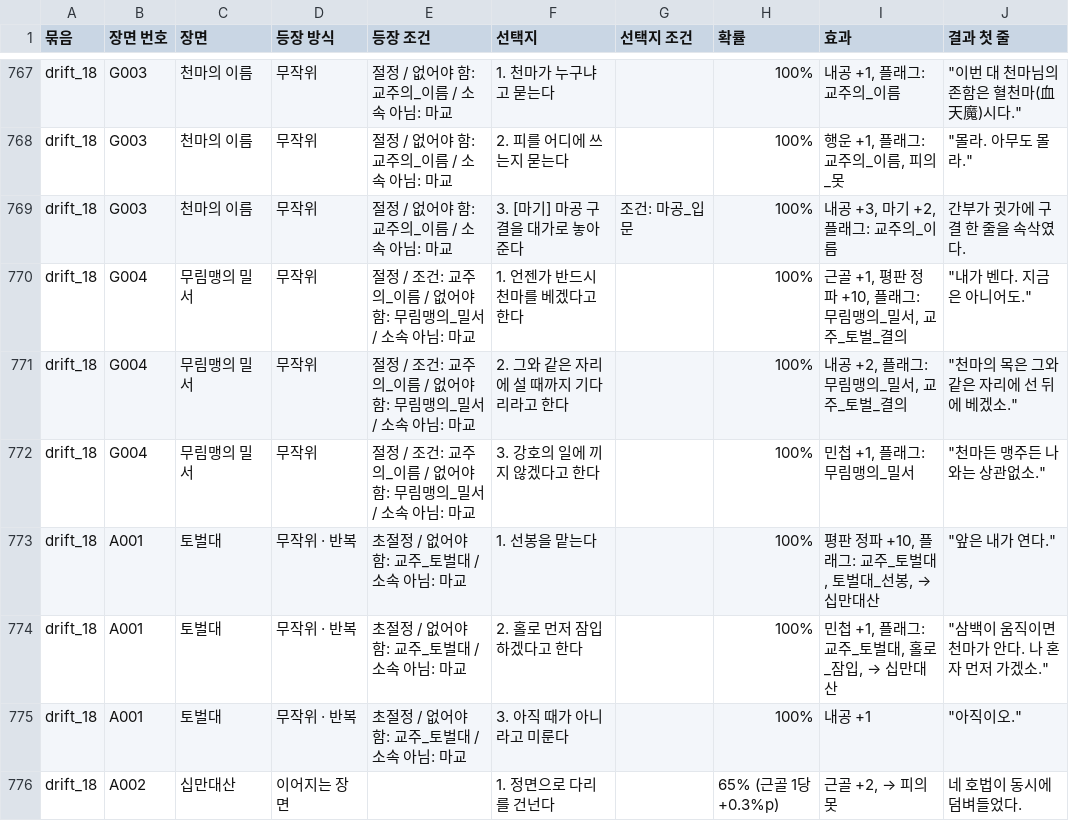
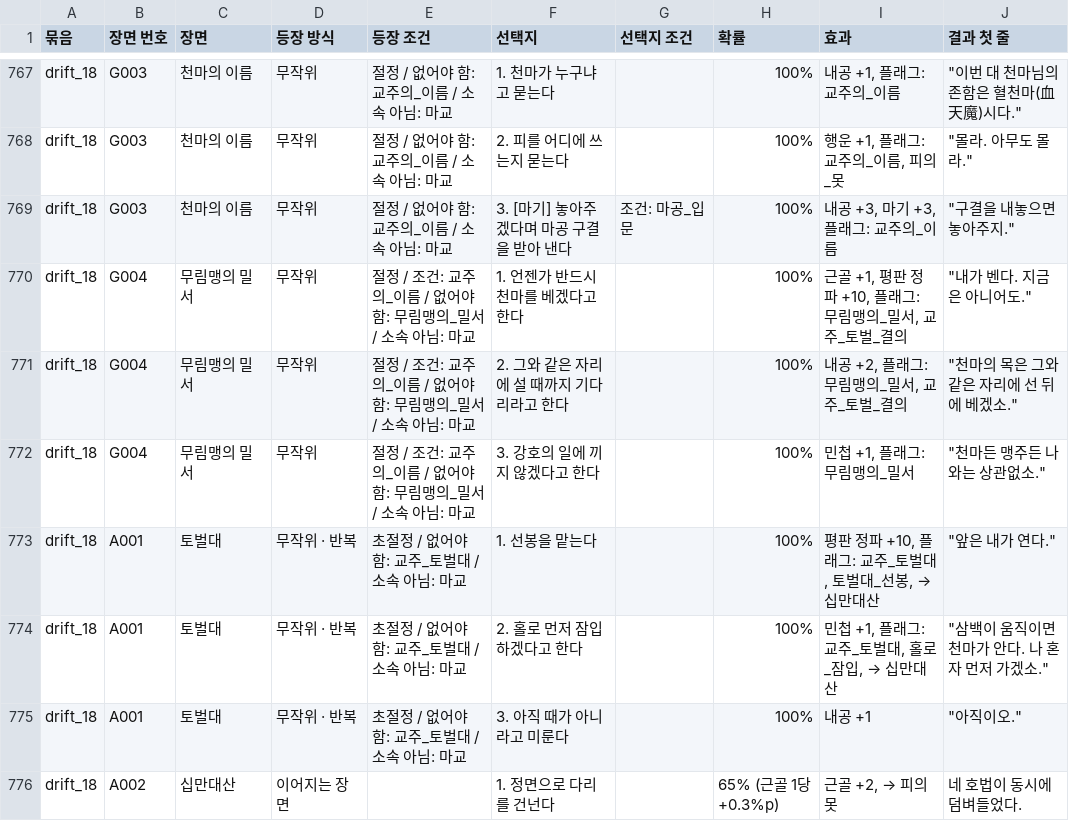
Before and after one commit to wjdcotjd123-art/SUNHEYB, a CSV file: docs/events/events.csv, drawn as a sheet; only a part is shown, gaps mark what is left out.

```diff
--- a/docs/events/events.csv
+++ b/docs/events/events.csv
@@ -768,3 +768,3 @@ drift_18,G003,천마의 이름,무작위,절정 / 없어야 함: 교주의_이
 drift_18,G003,천마의 이름,무작위,절정 / 없어야 함: 교주의_이름 / 소속 아님: 마교,2. 피를 어디에 쓰는지 묻는다,,100%,"행운 +1, 플래그: 교주의_이름, 피의_못","""몰라. 아무도 몰라."""
-drift_18,G003,천마의 이름,무작위,절정 / 없어야 함: 교주의_이름 / 소속 아님: 마교,3. [마기] 마공 구결을 대가로 놓아준다,조건: 마공_입문,100%,"내공 +3, 마기 +2, 플래그: 교주의_이름",간부가 귓가에 구결 한 줄을 속삭였다.
+drift_18,G003,천마의 이름,무작위,절정 / 없어야 함: 교주의_이름 / 소속 아님: 마교,3. [마기] 놓아주겠다며 마공 구결을 받아 낸다,조건: 마공_입문,100%,"내공 +3, 마기 +3, 플래그: 교주의_이름","""구결을 내놓으면 놓아주지."""
 drift_18,G004,무림맹의 밀서,무작위,절정 / 조건: 교주의_이름 / 없어야 함: 무림맹의_밀서 / 소속 아님: 마교,1. 언젠가 반드시 천마를 베겠다고 한다,,100%,"근골 +1, 평판 정파 +10, 플래그: 무림맹의_밀서, 교주_토벌_결의","""내가 벤다. 지금은 아니어도."""
```
Also changed, not shown: 5 other files.
